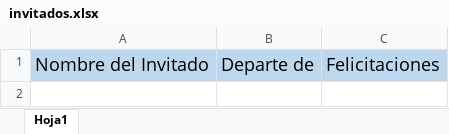
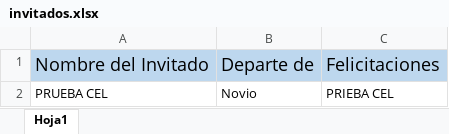
Before and after one commit to LazyDumbRobert/Boda-Jenner-Daniela, an Excel workbook: public/uploads/invitados.xlsx, sheet Hoja1, drawn as a sheet; values as stored, in another font and other column widths than the file's, no borders; the diff names each change by its address in the sheet, - before the commit and + after, or states it on an @@ line.

```diff
--- a/public/uploads/invitados.xlsx (sheet Hoja1)
+++ b/public/uploads/invitados.xlsx (sheet Hoja1)
+row 2: PRUEBA CEL | Novio | PRIEBA CEL
```
Also changed, not shown: 3 other files.
